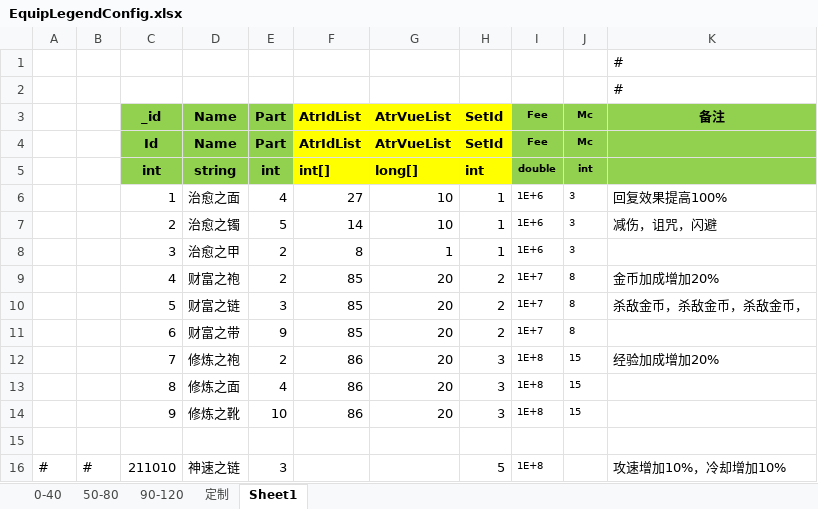
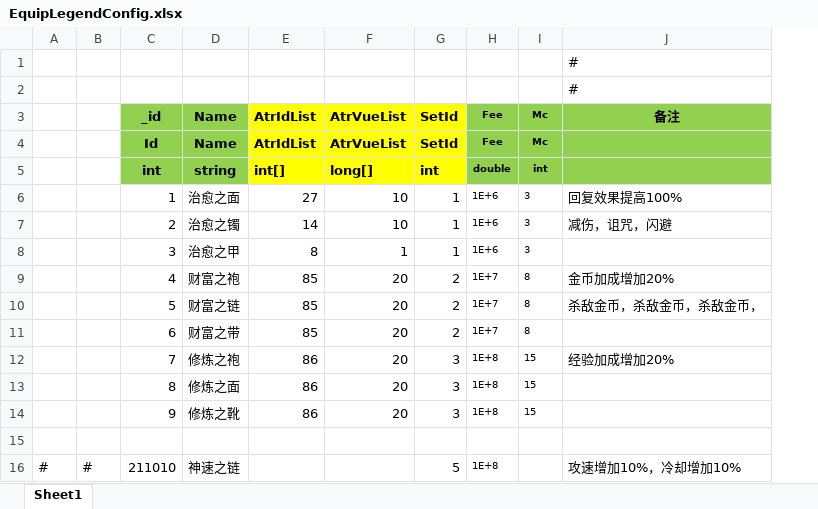
Before and after one commit to wokanjianyang/legend2, an Excel workbook: Excel/EquipLegendConfig.xlsx, sheet Sheet1, drawn as a sheet; only a part is shown; values as stored, in another font and other column widths than the file's, no borders; the diff names each change by its address in the sheet, - before the commit and + after, or states it on an @@ line.

```diff
--- a/Excel/EquipLegendConfig.xlsx (sheet Sheet1)
+++ b/Excel/EquipLegendConfig.xlsx (sheet Sheet1)
-sheet tab: 0-40
-sheet tab: 50-80
-sheet tab: 90-120
-sheet tab: 定制
-column E (Part), rows 4-16: Part | int | 4 | 5 | 2 | 2 | 3 | 9 | 2 | 4 | 10 |  | 3
```
Also changed, not shown: formulas that keep their value, 12 other files.
